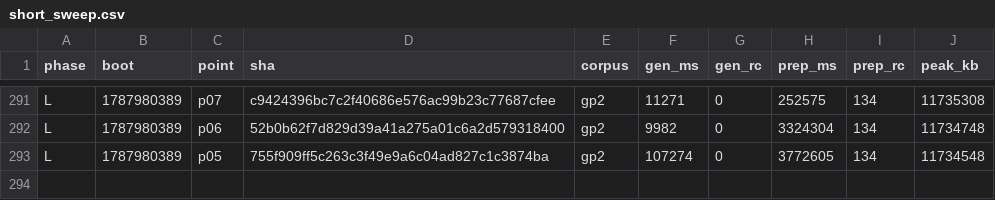
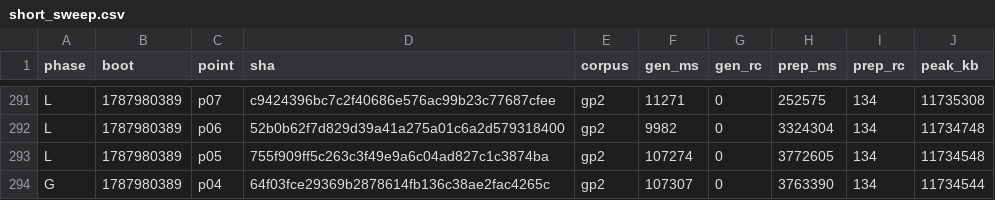
Before and after one commit to wkirschenmann/tlapm, a CSV file: doc/perf/short/short_sweep.csv, drawn as a sheet; only a part is shown, gaps mark what is left out.

```diff
--- a/doc/perf/short/short_sweep.csv
+++ b/doc/perf/short/short_sweep.csv
@@ -293 +293,2 @@ L,1787980389,p06,52b0b62f7d829d39a41a275a01c6a2d579318400,gp2,9982,0,3324304,134
 L,1787980389,p05,755f909ff5c263c3f49e9a6c04ad827c1c3874ba,gp2,107274,0,3772605,134,11734548
+G,1787980389,p04,64f03fce29369b2878614fb136c38ae2fac4265c,gp2,107307,0,3763390,134,11734544
```
